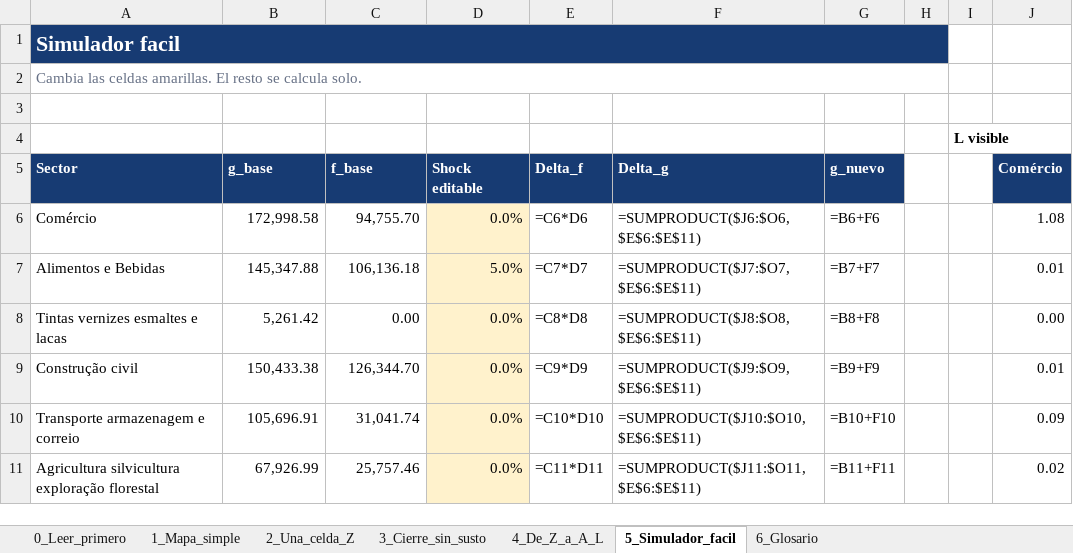
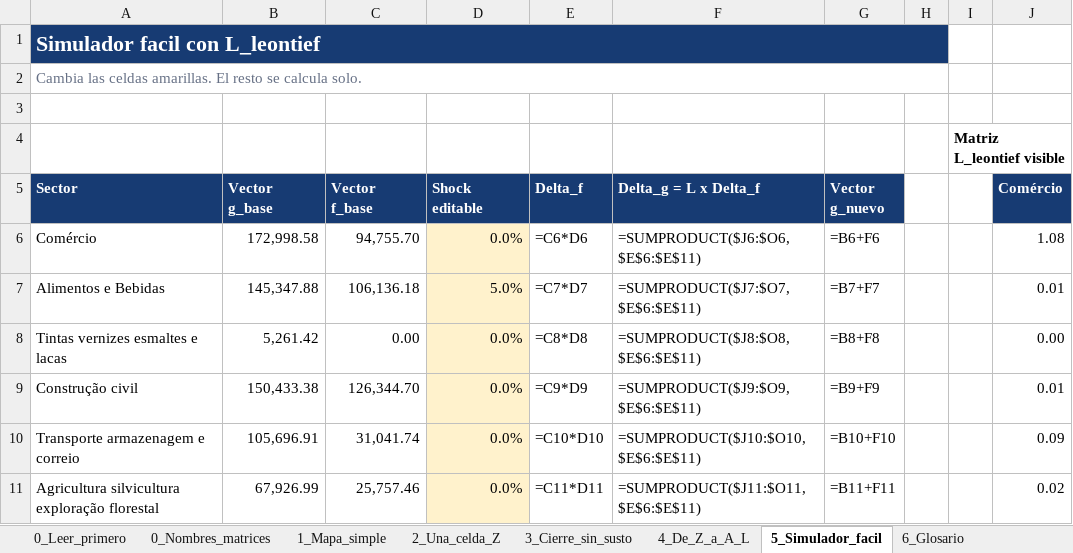
Before and after one commit to edwinpulgarin/matrices-mip, an Excel workbook: Prueba_Reconstruccion_MIP_Dummies.xlsx, sheet 5_Simulador_facil, drawn as a sheet; only a part is shown; values as stored, in another font and other column widths than the file's, no borders; formulas without a stored value are shown as written; charts and pictures not drawn; the diff names each change by its address in the sheet, - before the commit and + after, or states it on an @@ line.

```diff
--- a/Prueba_Reconstruccion_MIP_Dummies.xlsx (sheet 5_Simulador_facil)
+++ b/Prueba_Reconstruccion_MIP_Dummies.xlsx (sheet 5_Simulador_facil)
+sheet tab: 0_Nombres_matrices
-A1 (Sector): Simulador facil
+A1 (Sector): Simulador facil con L_leontief
-I4: L visible
+I4: Matriz L_leontief visible
-B5: g_base
+B5: Vector g_base
-C5: f_base
+C5: Vector f_base
-F5: Delta_g
+F5: Delta_g = L x Delta_f
-G5: g_nuevo
+G5: Vector g_nuevo
```
Also changed, not shown: sheet 6_Glosario, sheet 2_Una_celda_Z, sheet 1_Mapa_simple, sheet 3_Cierre_sin_susto, sheet 0_Leer_primero, sheet 4_De_Z_a_A_L, 2 other files.
